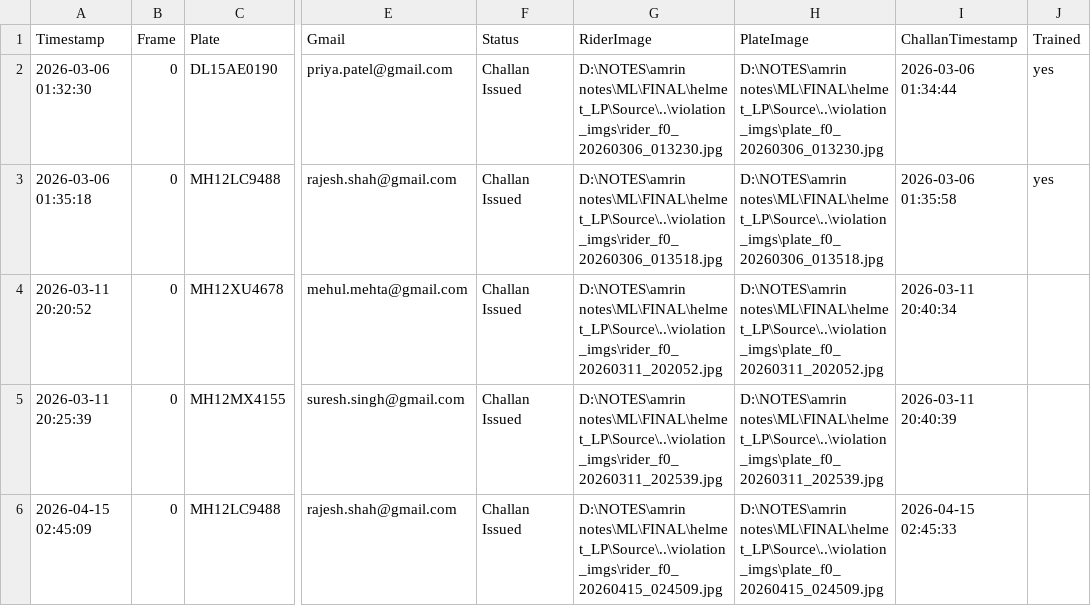
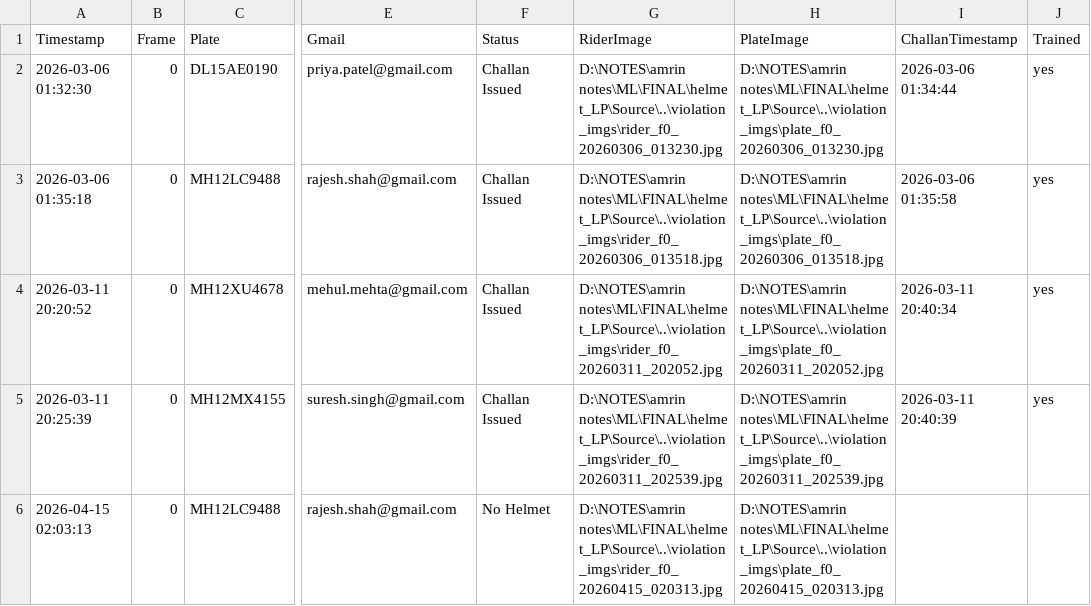
Before and after one commit to amydosomething/helmet_LP, a CSV file: violation_certain.csv, drawn as a sheet; only a part is shown, gaps mark what is left out; the diff names each change by its address in the sheet, - before the commit and + after, or states it on an @@ line.

Commit message:
data: new violation batch

```diff
--- a/violation_certain.csv
+++ b/violation_certain.csv
-J4:J5 (Trained): (empty)
+J4:J5 (Trained): yes
-A6 (Timestamp): 2026-04-15 02:45:09
+A6 (Timestamp): 2026-04-15 02:03:13
-F6 (Status): Challan Issued
+F6 (Status): No Helmet
-G6 (RiderImage): D:\NOTES\amrin notes\ML\FINAL\helmet_LP\Source\..\violation_imgs\rider_f0_20260415_024509.jpg
+G6 (RiderImage): D:\NOTES\amrin notes\ML\FINAL\helmet_LP\Source\..\violation_imgs\rider_f0_20260415_020313.jpg
-H6 (PlateImage): D:\NOTES\amrin notes\ML\FINAL\helmet_LP\Source\..\violation_imgs\plate_f0_20260415_024509.jpg
+H6 (PlateImage): D:\NOTES\amrin notes\ML\FINAL\helmet_LP\Source\..\violation_imgs\plate_f0_20260415_020313.jpg
-I6 (ChallanTimestamp): 2026-04-15 02:45:33
+I6 (ChallanTimestamp): (empty)
```
